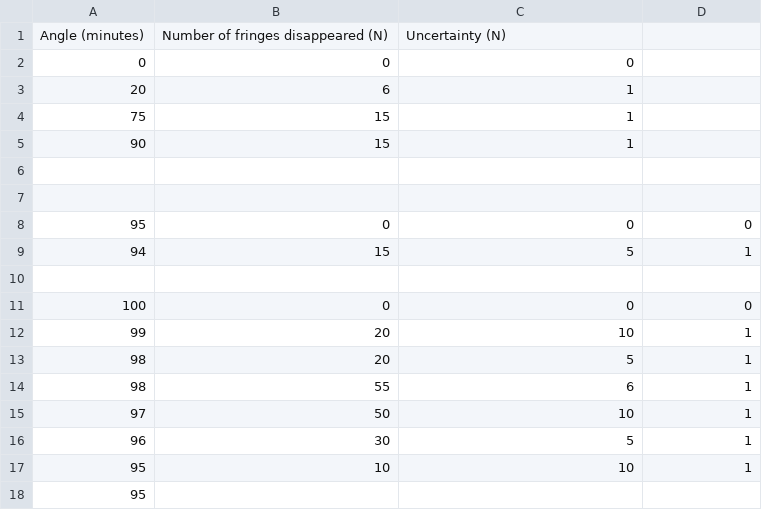
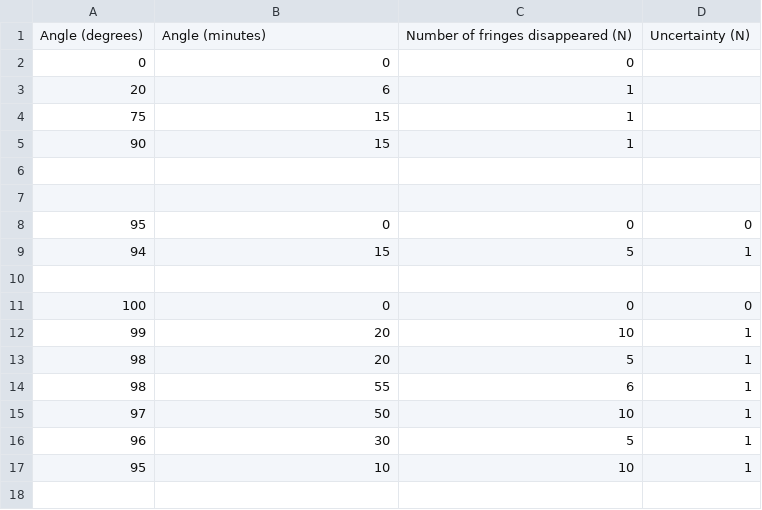
Before and after one commit to sudokkai/planklab, a CSV file: interferometer/plastic_square.csv, drawn as a sheet.

```diff
--- a/interferometer/plastic_square.csv
+++ b/interferometer/plastic_square.csv
@@ -1,2 +1,2 @@
-Angle (minutes), Number of fringes disappeared (N), Uncertainty (N)
+Angle (degrees), Angle (minutes), Number of fringes disappeared (N), Uncertainty (N)
 0, 0, 0
@@ -17,2 +17 @@ Angle (minutes), Number of fringes disappeared (N), Uncertainty (N)
 95, 10, 10, 1
-95
```
Also changed, not shown: 5 other files.
